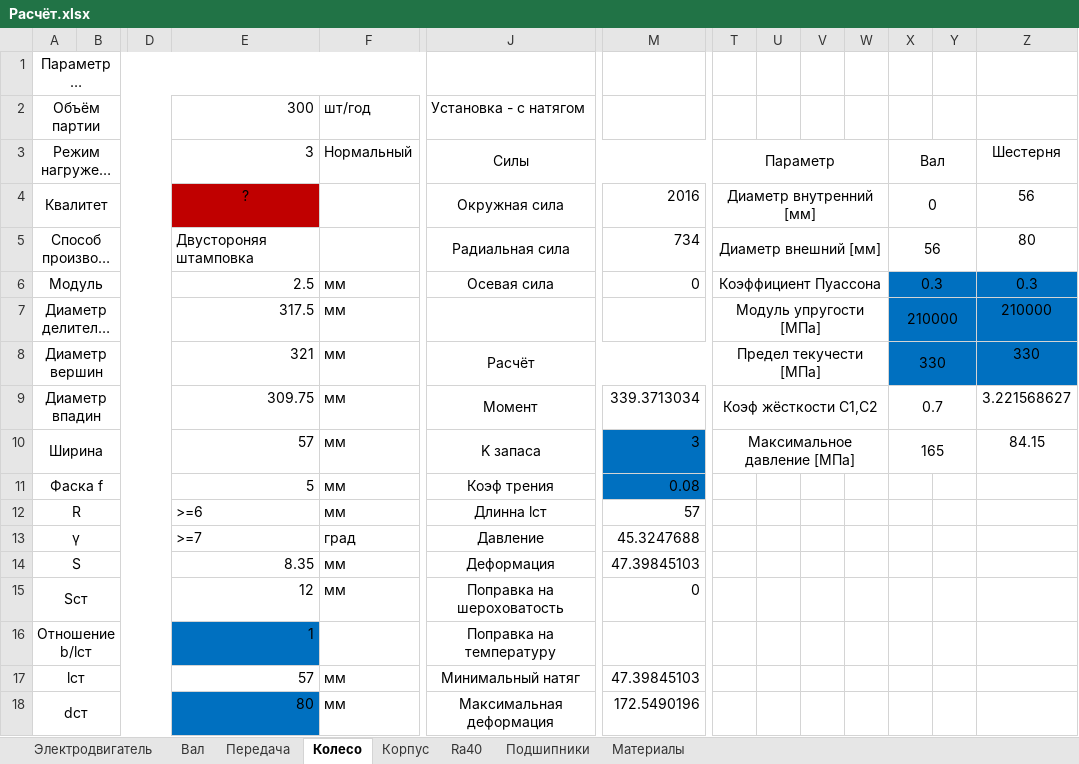
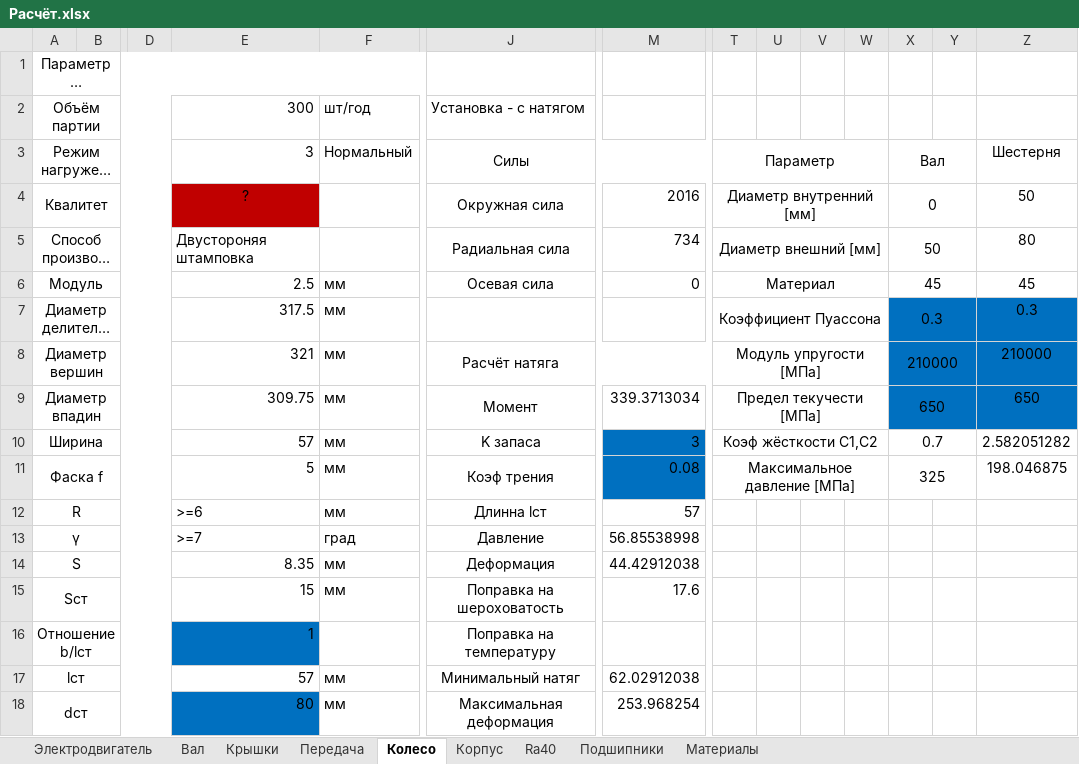
Before and after one commit to kolyaka32/DetalyMachine, an Excel workbook: Расчёт.xlsx, sheet Колесо, drawn as a sheet; only a part is shown, gaps mark what is left out; long unchanged cells end in …; values as stored, in another font and other column widths than the file's, no borders; charts and pictures not drawn; the diff covers the shown part only; the diff names each change by its address in the sheet, - before the commit and + after, or states it on an @@ line.

```diff
--- a/Расчёт.xlsx (sheet Колесо)
+++ b/Расчёт.xlsx (sheet Колесо)
+sheet tab: Крышки
-Z4 (Шестерня): 56
+Z4 (Шестерня): 50
-X5 (Вал): 56
+X5 (Вал): 50
-T6 (Параметр): Коэффициент Пуассона
+T6 (Параметр): Материал
-X6 (Вал): 0.3
+X6 (Вал): 45
-X6:Z6 fill: #0070C0
+X6:Z6 fill: none
-Z6 (Шестерня): 0.3
+Z6 (Шестерня): 45
-T7 (Параметр): Модуль упругости [МПа]
+T7 (Параметр): Коэффициент Пуассона
-X7 (Вал): 210000
+X7 (Вал): 0.3
-Z7 (Шестерня): 210000
+Z7 (Шестерня): 0.3
-J8 (Силы): Расчёт
+J8 (Силы): Расчёт натяга
-T8 (Параметр): Предел текучести [МПа]
+T8 (Параметр): Модуль упругости [МПа]
-X8 (Вал): 330
+X8 (Вал): 210000
-Z8 (Шестерня): 330
+Z8 (Шестерня): 210000
-T9 (Параметр): Коэф жёсткости C1,С2
+T9 (Параметр): Предел текучести [МПа]
-X9 (Вал): 0.7
+X9 (Вал): 650
-X9:Z9 fill: none
+X9:Z9 fill: #0070C0
-Z9 (Шестерня): 3.221568627
+Z9 (Шестерня): 650
-T10 (Параметр): Максимальное давление [МПа]
+T10 (Параметр): Коэф жёсткости C1,С2
-X10 (Вал): 165
+X10 (Вал): 0.7
-Z10 (Шестерня): 84.15
+Z10 (Шестерня): 2.582051282
-T11 (Параметр): (empty)
+T11 (Параметр): Максимальное давление [МПа]
+T11:W11 merged
-X11 (Вал): (empty)
+X11 (Вал): 325
+X11:Y11 merged
-Z11 (Шестерня): (empty)
+Z11 (Шестерня): 198.046875
-M13: 45.3247688
+M13: 56.85538998
-M14: 47.39845103
+M14: 44.42912038
-E15 (3): 12
+E15 (3): 15
-M15: 0
+M15: 17.6
-M17: 47.39845103
+M17: 62.02912038
-M18: 172.5490196
+M18: 253.968254
```
Also changed, not shown: 4 added rows, 2 removed rows, 23 edited cells, cell formats and merged cells elsewhere in this sheet, sheet Электродвигатель, sheet Вал, sheet Корпус, sheet Передача, formulas that keep their value, charts or pictures, 2 other files.
